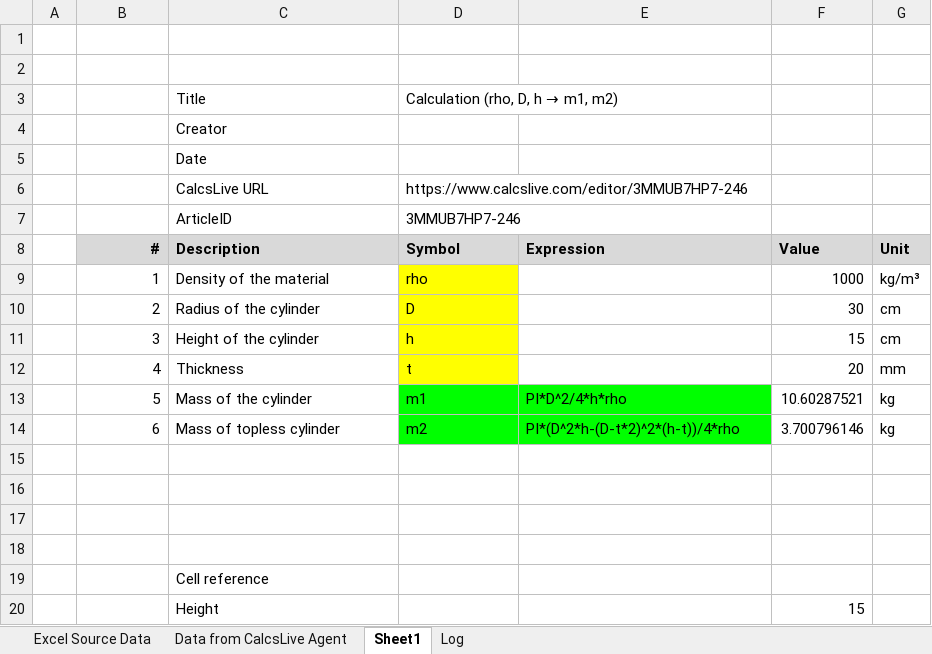
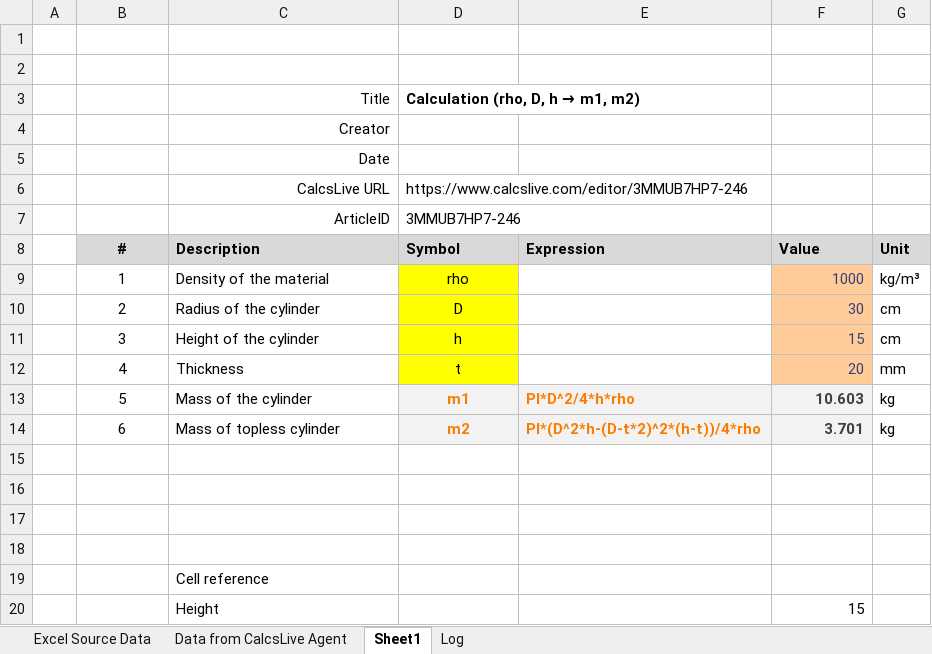
Before and after one commit to CalcsLive/calcslive-agent-for-maf, an Excel workbook: deliverables/samples/ExampleCalc-01.xlsm, sheet Sheet1, drawn as a sheet; values as stored, in another font and other column widths than the file's, no borders; the diff names each change by its address in the sheet, - before the commit and + after, or states it on an @@ line.

```diff
--- a/deliverables/samples/ExampleCalc-01.xlsm (sheet Sheet1)
+++ b/deliverables/samples/ExampleCalc-01.xlsm (sheet Sheet1)
-C3:C7 alignment: left
+C3:C7 alignment: right
-D3 bold: off
+D3 bold: on
-B8:B14 alignment: right
+B8:B14 alignment: center
-D9:D14 alignment: left
+D9:D14 alignment: center
@@ F9:F12 fill: none → #FFCC99, text colour: black → #3F3F76 @@
-D13:E14 fill: #00FF00
+D13:E14 fill: #F2F2F2
-D13:F14 bold: off
+D13:F14 bold: on
-D13:E14 text colour: black
+D13:E14 text colour: #FA7D00
-F13 (Value): 10.60287521
+F13 (Value): 10.603
@@ F13:F14 fill: none → #F2F2F2, text colour: black → #3F3F3F @@
-F14 (Value): 3.700796146
+F14 (Value): 3.701
```
Also changed, not shown: 3 other files.
